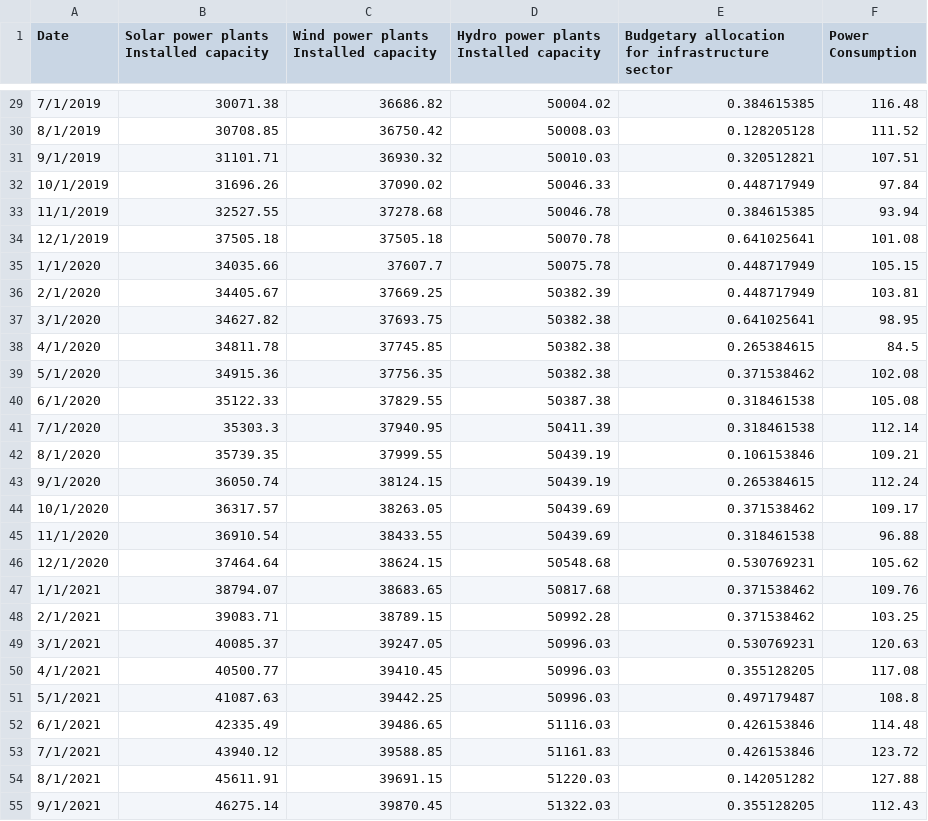
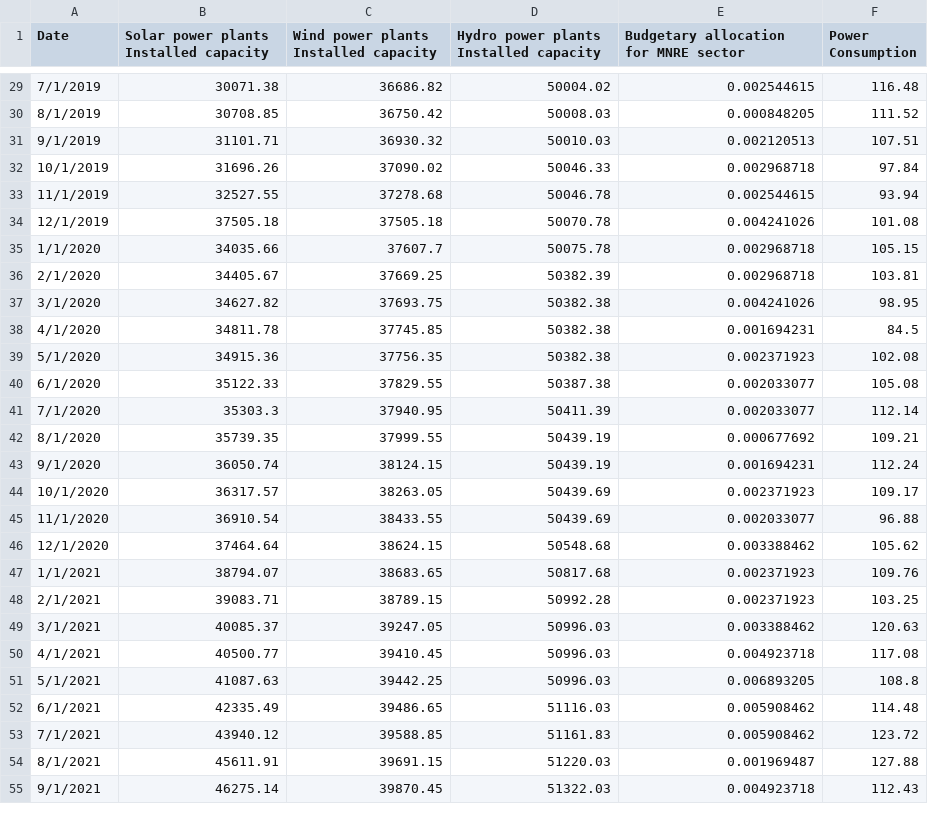
Before and after one commit to ukibc-iu/economic-indices, a CSV file: data/Renewable_Energy.csv, drawn as a sheet; only a part is shown, gaps mark what is left out; the diff covers the shown part only.

Commit message:
Changes made in budget allocation

```diff
--- a/data/Renewable_Energy.csv
+++ b/data/Renewable_Energy.csv
@@ -1 +1 @@
-Date,Solar power plants Installed capacity,Wind power plants Installed capacity,Hydro power plants Installed capacity,Budgetary allocation for infrastructure sector ,Power Consumption
+Date,Solar power plants Installed capacity,Wind power plants Installed capacity,Hydro power plants Installed capacity,Budgetary allocation for MNRE sector ,Power Consumption
@@ -29,27 +29,27 @@
-7/1/2019,30071.38,36686.82,50004.02,0.384615385,116.48
-8/1/2019,30708.85,36750.42,50008.03,0.128205128,111.52
-9/1/2019,31101.71,36930.32,50010.03,0.320512821,107.51
-10/1/2019,31696.26,37090.02,50046.33,0.448717949,97.84
-11/1/2019,32527.55,37278.68,50046.78,0.384615385,93.94
-12/1/2019,37505.18,37505.18,50070.78,0.641025641,101.08
-1/1/2020,34035.66,37607.7,50075.78,0.448717949,105.15
-2/1/2020,34405.67,37669.25,50382.39,0.448717949,103.81
-3/1/2020,34627.82,37693.75,50382.38,0.641025641,98.95
-4/1/2020,34811.78,37745.85,50382.38,0.265384615,84.5
-5/1/2020,34915.36,37756.35,50382.38,0.371538462,102.08
-6/1/2020,35122.33,37829.55,50387.38,0.318461538,105.08
-7/1/2020,35303.3,37940.95,50411.39,0.318461538,112.14
-8/1/2020,35739.35,37999.55,50439.19,0.106153846,109.21
-9/1/2020,36050.74,38124.15,50439.19,0.265384615,112.24
-10/1/2020,36317.57,38263.05,50439.69,0.371538462,109.17
-11/1/2020,36910.54,38433.55,50439.69,0.318461538,96.88
-12/1/2020,37464.64,38624.15,50548.68,0.530769231,105.62
-1/1/2021,38794.07,38683.65,50817.68,0.371538462,109.76
-2/1/2021,39083.71,38789.15,50992.28,0.371538462,103.25
-3/1/2021,40085.37,39247.05,50996.03,0.530769231,120.63
-4/1/2021,40500.77,39410.45,50996.03,0.355128205,117.08
-5/1/2021,41087.63,39442.25,50996.03,0.497179487,108.8
-6/1/2021,42335.49,39486.65,51116.03,0.426153846,114.48
-7/1/2021,43940.12,39588.85,51161.83,0.426153846,123.72
-8/1/2021,45611.91,39691.15,51220.03,0.142051282,127.88
-9/1/2021,46275.14,39870.45,51322.03,0.355128205,112.43
+7/1/2019,30071.38,36686.82,50004.02,0.002544615,116.48
+8/1/2019,30708.85,36750.42,50008.03,0.000848205,111.52
+9/1/2019,31101.71,36930.32,50010.03,0.002120513,107.51
+10/1/2019,31696.26,37090.02,50046.33,0.002968718,97.84
+11/1/2019,32527.55,37278.68,50046.78,0.002544615,93.94
+12/1/2019,37505.18,37505.18,50070.78,0.004241026,101.08
+1/1/2020,34035.66,37607.7,50075.78,0.002968718,105.15
+2/1/2020,34405.67,37669.25,50382.39,0.002968718,103.81
+3/1/2020,34627.82,37693.75,50382.38,0.004241026,98.95
+4/1/2020,34811.78,37745.85,50382.38,0.001694231,84.5
+5/1/2020,34915.36,37756.35,50382.38,0.002371923,102.08
+6/1/2020,35122.33,37829.55,50387.38,0.002033077,105.08
+7/1/2020,35303.3,37940.95,50411.39,0.002033077,112.14
+8/1/2020,35739.35,37999.55,50439.19,0.000677692,109.21
+9/1/2020,36050.74,38124.15,50439.19,0.001694231,112.24
+10/1/2020,36317.57,38263.05,50439.69,0.002371923,109.17
+11/1/2020,36910.54,38433.55,50439.69,0.002033077,96.88
+12/1/2020,37464.64,38624.15,50548.68,0.003388462,105.62
+1/1/2021,38794.07,38683.65,50817.68,0.002371923,109.76
+2/1/2021,39083.71,38789.15,50992.28,0.002371923,103.25
+3/1/2021,40085.37,39247.05,50996.03,0.003388462,120.63
+4/1/2021,40500.77,39410.45,50996.03,0.004923718,117.08
+5/1/2021,41087.63,39442.25,50996.03,0.006893205,108.8
+6/1/2021,42335.49,39486.65,51116.03,0.005908462,114.48
+7/1/2021,43940.12,39588.85,51161.83,0.005908462,123.72
+8/1/2021,45611.91,39691.15,51220.03,0.001969487,127.88
+9/1/2021,46275.14,39870.45,51322.03,0.004923718,112.43
```
Also changed, not shown: 71 edited cells elsewhere in this file, 1 other file.
